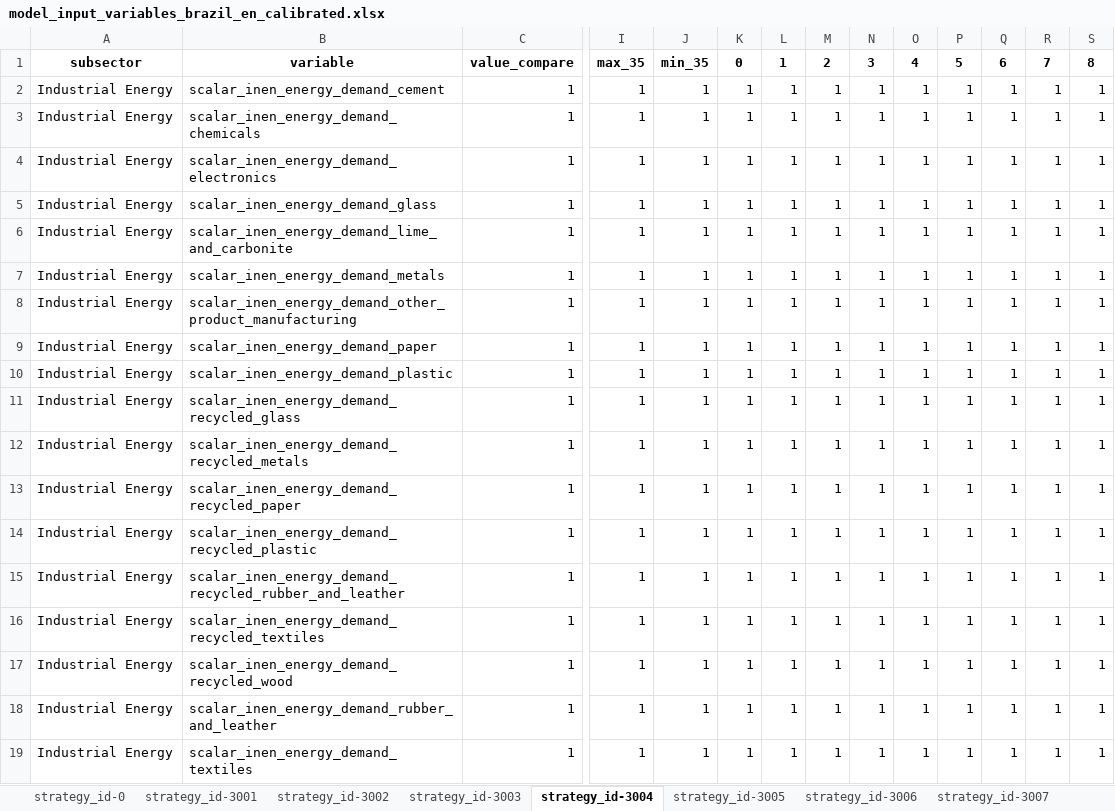
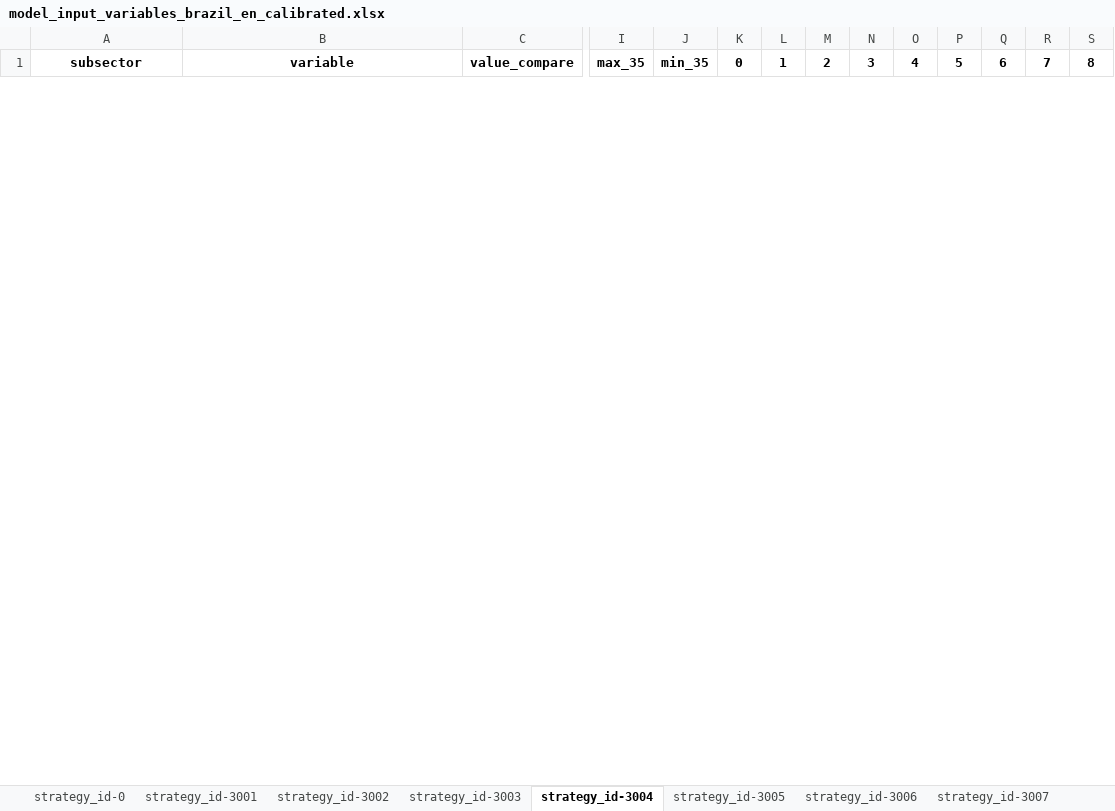
Before and after one commit to jarojasag/lac_decarbonization, an Excel workbook: ref/ingestion/calibrated/brazil/model_input_variables_brazil_en_calibrated.xlsx, sheet strategy_id-3004, drawn as a sheet; only a part is shown, gaps mark what is left out; values as stored, in another font and other column widths than the file's, no borders; removed rows and columns are numbered as before the commit, all else as after; rows hold the shown columns only; the diff covers the shown part only; the diff names each change by its address in the sheet, - before the commit and + after, or states it on an @@ line.

```diff
--- a/ref/ingestion/calibrated/brazil/model_input_variables_brazil_en_calibrated.xlsx (sheet strategy_id-3004)
+++ b/ref/ingestion/calibrated/brazil/model_input_variables_brazil_en_calibrated.xlsx (sheet strategy_id-3004)
-row 2: Industrial Energy | scalar_inen_energy_demand_cement | 1 | 1 | 1 | 1 | 1 | 1 | 1 | 1 | 1 | 1 | 1 | 1
-row 3: Industrial Energy | scalar_inen_energy_demand_chemicals | 1 | 1 | 1 | 1 | 1 | 1 | 1 | 1 | 1 | 1 | 1 | 1
-row 4: Industrial Energy | scalar_inen_energy_demand_electronics | 1 | 1 | 1 | 1 | 1 | 1 | 1 | 1 | 1 | 1 | 1 | 1
-row 5: Industrial Energy | scalar_inen_energy_demand_glass | 1 | 1 | 1 | 1 | 1 | 1 | 1 | 1 | 1 | 1 | 1 | 1
-row 6: Industrial Energy | scalar_inen_energy_demand_lime_and_carbonite | 1 | 1 | 1 | 1 | 1 | 1 | 1 | 1 | 1 | 1 | 1 | 1
-row 7: Industrial Energy | scalar_inen_energy_demand_metals | 1 | 1 | 1 | 1 | 1 | 1 | 1 | 1 | 1 | 1 | 1 | 1
-row 8: Industrial Energy | scalar_inen_energy_demand_other_product_manufacturing | 1 | 1 | 1 | 1 | 1 | 1 | 1 | 1 | 1 | 1 | 1 | 1
-row 9: Industrial Energy | scalar_inen_energy_demand_paper | 1 | 1 | 1 | 1 | 1 | 1 | 1 | 1 | 1 | 1 | 1 | 1
-row 10: Industrial Energy | scalar_inen_energy_demand_plastic | 1 | 1 | 1 | 1 | 1 | 1 | 1 | 1 | 1 | 1 | 1 | 1
-row 11: Industrial Energy | scalar_inen_energy_demand_recycled_glass | 1 | 1 | 1 | 1 | 1 | 1 | 1 | 1 | 1 | 1 | 1 | 1
-row 12: Industrial Energy | scalar_inen_energy_demand_recycled_metals | 1 | 1 | 1 | 1 | 1 | 1 | 1 | 1 | 1 | 1 | 1 | 1
-row 13: Industrial Energy | scalar_inen_energy_demand_recycled_paper | 1 | 1 | 1 | 1 | 1 | 1 | 1 | 1 | 1 | 1 | 1 | 1
-row 14: Industrial Energy | scalar_inen_energy_demand_recycled_plastic | 1 | 1 | 1 | 1 | 1 | 1 | 1 | 1 | 1 | 1 | 1 | 1
-row 15: Industrial Energy | scalar_inen_energy_demand_recycled_rubber_and_leather | 1 | 1 | 1 | 1 | 1 | 1 | 1 | 1 | 1 | 1 | 1 | 1
-row 16: Industrial Energy | scalar_inen_energy_demand_recycled_textiles | 1 | 1 | 1 | 1 | 1 | 1 | 1 | 1 | 1 | 1 | 1 | 1
-row 17: Industrial Energy | scalar_inen_energy_demand_recycled_wood | 1 | 1 | 1 | 1 | 1 | 1 | 1 | 1 | 1 | 1 | 1 | 1
-row 18: Industrial Energy | scalar_inen_energy_demand_rubber_and_leather | 1 | 1 | 1 | 1 | 1 | 1 | 1 | 1 | 1 | 1 | 1 | 1
-row 19: Industrial Energy | scalar_inen_energy_demand_textiles | 1 | 1 | 1 | 1 | 1 | 1 | 1 | 1 | 1 | 1 | 1 | 1
```
Also changed, not shown: 13 added rows elsewhere in this sheet, sheet strategy_id-0, sheet strategy_id-3006, sheet strategy_id-3005, sheet strategy_id-3008, sheet strategy_id-3007, sheet strategy_id-3013, 17 more sheets, other sheet tabs, ref/ingestion/calibrated/brazil/model_input_variables_brazil_af_calibrated.xlsx, ref/ingestion/calibrated/brazil/model_input_variables_brazil_ce_calibrated.xlsx, 18 other files.
